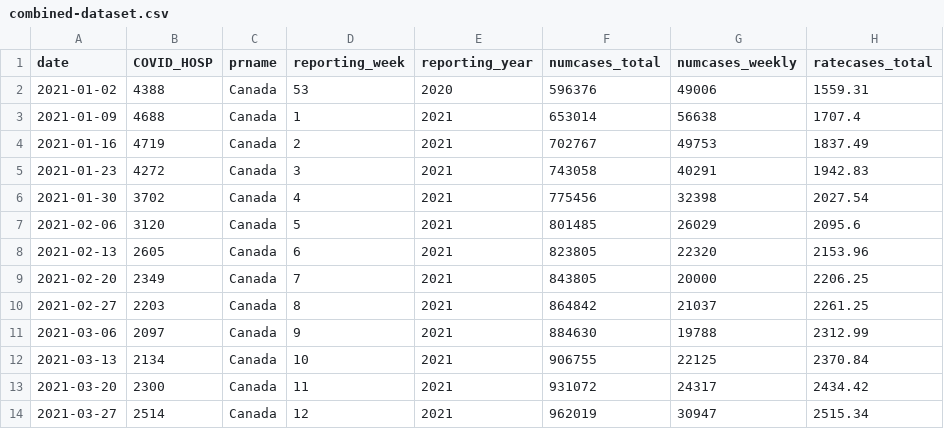
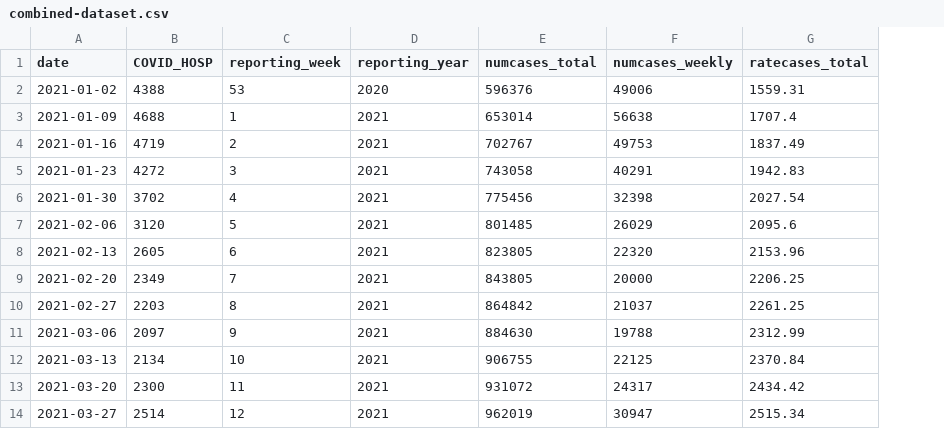
Before and after one commit to fredxie26/COMP7404-Project, a CSV file: combined-dataset.csv, drawn as a sheet; only a part is shown; the diff names each change by its address in the sheet, - before the commit and + after, or states it on an @@ line.

Commit message:
removed prname column from dataset

```diff
--- a/combined-dataset.csv
+++ b/combined-dataset.csv
-column C (prname), rows 2-14: all Canada
```
Also changed, not shown: 1 other file.
